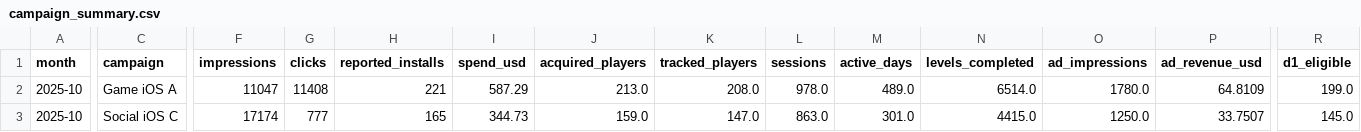
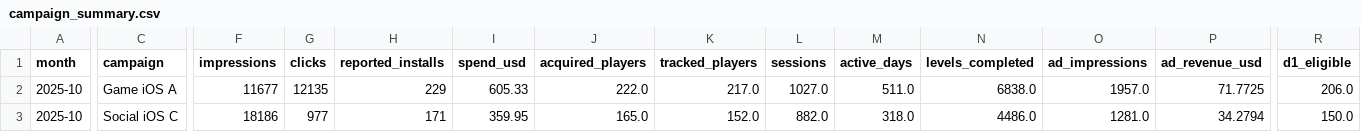
Before and after one commit to Nirmitk1311/Mobile_Game_Marketing_Analytics_Portfolio, a CSV file: outputs/analysis/2025-10/campaign_summary.csv, drawn as a sheet; only a part is shown, gaps mark what is left out; the diff covers the shown part only; the diff names each change by its address in the sheet, - before the commit and + after, or states it on an @@ line.

```diff
--- a/outputs/analysis/2025-10/campaign_summary.csv
+++ b/outputs/analysis/2025-10/campaign_summary.csv
-F2 (impressions): 11047
+F2 (impressions): 11677
-G2 (clicks): 11408
+G2 (clicks): 12135
-H2 (reported_installs): 221
+H2 (reported_installs): 229
-I2 (spend_usd): 587.29
+I2 (spend_usd): 605.33
-J2 (acquired_players): 213.0
+J2 (acquired_players): 222.0
-K2 (tracked_players): 208.0
+K2 (tracked_players): 217.0
-L2 (sessions): 978.0
+L2 (sessions): 1027.0
-M2 (active_days): 489.0
+M2 (active_days): 511.0
-N2 (levels_completed): 6514.0
+N2 (levels_completed): 6838.0
-O2 (ad_impressions): 1780.0
+O2 (ad_impressions): 1957.0
-P2 (ad_revenue_usd): 64.8109
+P2 (ad_revenue_usd): 71.7725
-R2 (d1_eligible): 199.0
+R2 (d1_eligible): 206.0
-F3 (impressions): 17174
+F3 (impressions): 18186
-G3 (clicks): 777
+G3 (clicks): 977
-H3 (reported_installs): 165
+H3 (reported_installs): 171
-I3 (spend_usd): 344.73
+I3 (spend_usd): 359.95
-J3 (acquired_players): 159.0
+J3 (acquired_players): 165.0
-K3 (tracked_players): 147.0
+K3 (tracked_players): 152.0
-L3 (sessions): 863.0
+L3 (sessions): 882.0
-M3 (active_days): 301.0
+M3 (active_days): 318.0
-N3 (levels_completed): 4415.0
+N3 (levels_completed): 4486.0
-O3 (ad_impressions): 1250.0
+O3 (ad_impressions): 1281.0
-P3 (ad_revenue_usd): 33.7507
+P3 (ad_revenue_usd): 34.2794
-R3 (d1_eligible): 145.0
+R3 (d1_eligible): 150.0
```
Also changed, not shown: 163 edited cells elsewhere in this file, data/synthetic/campaign_daily_2025-10.csv, data/synthetic/creative_daily_2025-10.csv, 34 other files.
